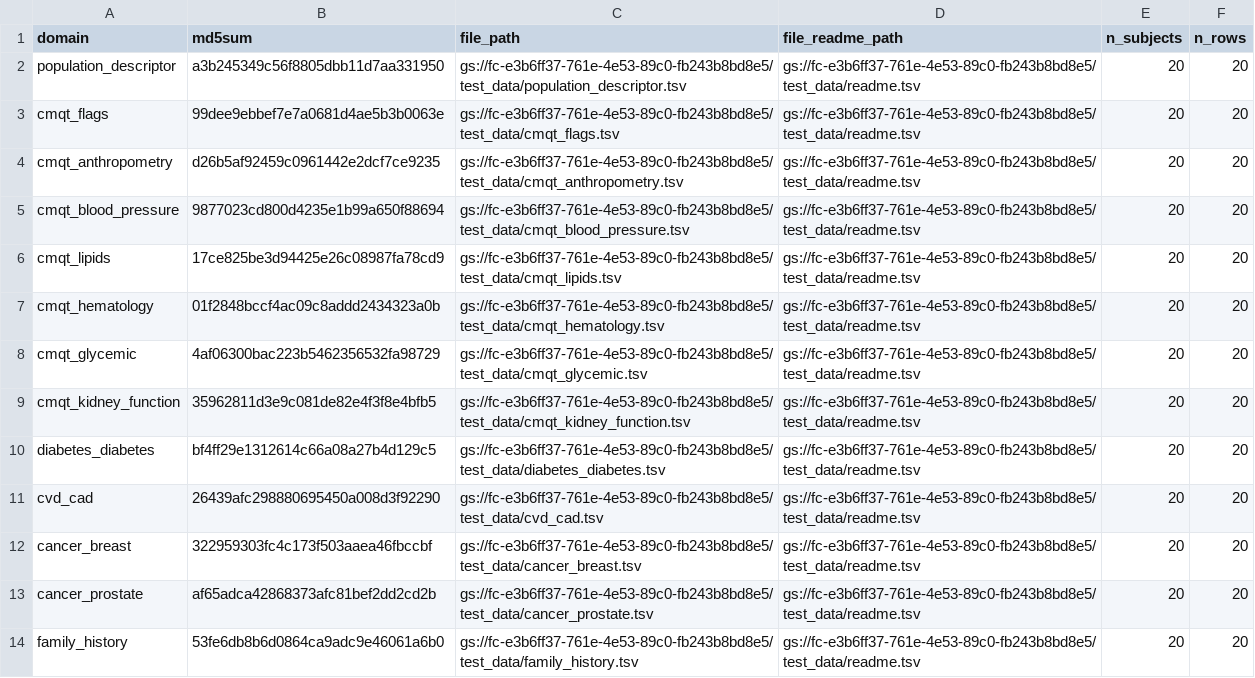
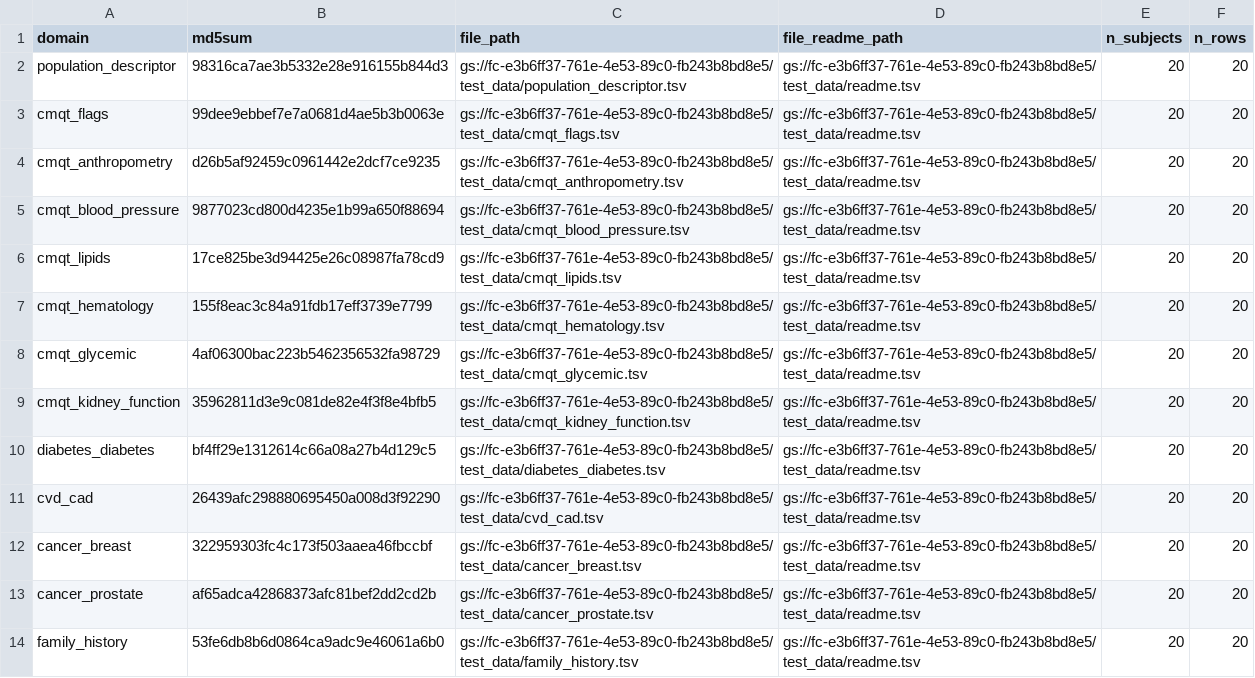
Before and after one commit to UW-GAC/primed_data_models, a TSV file: test_data/phenotype_harmonized.tsv, drawn as a sheet.

```diff
--- a/test_data/phenotype_harmonized.tsv
+++ b/test_data/phenotype_harmonized.tsv
@@ -1,3 +1,3 @@
 domain	md5sum	file_path	file_readme_path	n_subjects	n_rows
-population_descriptor	a3b245349c56f8805dbb11d7aa331950	gs://fc-e3b6ff37-761e-4e53-89c0-fb243b8bd8e5/test_data/population_descriptor.tsv	gs://fc-e3b6ff37-761e-4e53-89c0-fb243b8bd8e5/test_data/readme.tsv	20	20
+population_descriptor	98316ca7ae3b5332e28e916155b844d3	gs://fc-e3b6ff37-761e-4e53-89c0-fb243b8bd8e5/test_data/population_descriptor.tsv	gs://fc-e3b6ff37-761e-4e53-89c0-fb243b8bd8e5/test_data/readme.tsv	20	20
 cmqt_flags	99dee9ebbef7e7a0681d4ae5b3b0063e	gs://fc-e3b6ff37-761e-4e53-89c0-fb243b8bd8e5/test_data/cmqt_flags.tsv	gs://fc-e3b6ff37-761e-4e53-89c0-fb243b8bd8e5/test_data/readme.tsv	20	20
@@ -6,3 +6,3 @@ cmqt_blood_pressure	9877023cd800d4235e1b99a650f88694	gs://fc-e3b6ff37-761e-4e53-
 cmqt_lipids	17ce825be3d94425e26c08987fa78cd9	gs://fc-e3b6ff37-761e-4e53-89c0-fb243b8bd8e5/test_data/cmqt_lipids.tsv	gs://fc-e3b6ff37-761e-4e53-89c0-fb243b8bd8e5/test_data/readme.tsv	20	20
-cmqt_hematology	01f2848bccf4ac09c8addd2434323a0b	gs://fc-e3b6ff37-761e-4e53-89c0-fb243b8bd8e5/test_data/cmqt_hematology.tsv	gs://fc-e3b6ff37-761e-4e53-89c0-fb243b8bd8e5/test_data/readme.tsv	20	20
+cmqt_hematology	155f8eac3c84a91fdb17eff3739e7799	gs://fc-e3b6ff37-761e-4e53-89c0-fb243b8bd8e5/test_data/cmqt_hematology.tsv	gs://fc-e3b6ff37-761e-4e53-89c0-fb243b8bd8e5/test_data/readme.tsv	20	20
 cmqt_glycemic	4af06300bac223b5462356532fa98729	gs://fc-e3b6ff37-761e-4e53-89c0-fb243b8bd8e5/test_data/cmqt_glycemic.tsv	gs://fc-e3b6ff37-761e-4e53-89c0-fb243b8bd8e5/test_data/readme.tsv	20	20
```
Also changed, not shown: test_data/cmqt_hematology.tsv, test_data/population_descriptor.tsv, 1 other file.
